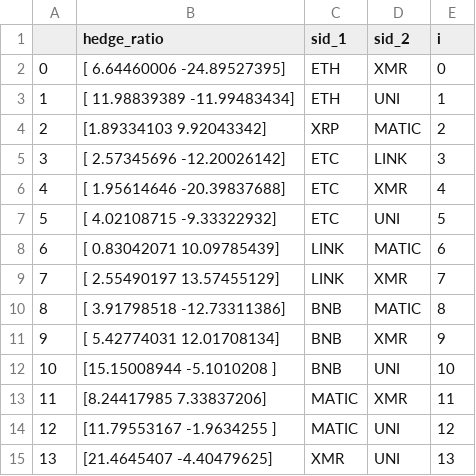
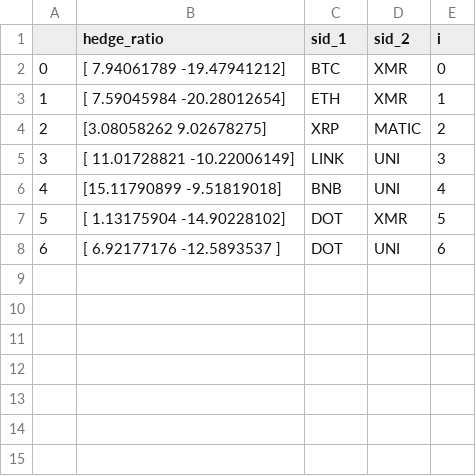
Before and after one commit to beannguyen/crypto-pair-trading, a CSV file: src/research/coint_df_1h.csv, drawn as a sheet; removed rows and columns are numbered as before the commit, all else as after; the diff names each change by its address in the sheet, - before the commit and + after, or states it on an @@ line.

```diff
--- a/src/research/coint_df_1h.csv
+++ b/src/research/coint_df_1h.csv
-B2 (hedge_ratio): [ 6.64460006 -24.89527395]
+B2 (hedge_ratio): [ 7.94061789 -19.47941212]
-C2 (sid_1): ETH
+C2 (sid_1): BTC
-B3 (hedge_ratio): [ 11.98839389 -11.99483434]
+B3 (hedge_ratio): [ 7.59045984 -20.28012654]
-D3 (sid_2): UNI
+D3 (sid_2): XMR
-B4 (hedge_ratio): [1.89334103 9.92043342]
+B4 (hedge_ratio): [3.08058262 9.02678275]
-row 5: 3 | [ 2.57345696 -12.20026142] | ETC | LINK | 3
-row 6: 4 | [ 1.95614646 -20.39837688] | ETC | XMR | 4
-row 7: 5 | [ 4.02108715 -9.33322932] | ETC | UNI | 5
-row 8: 6 | [ 0.83042071 10.09785439] | LINK | MATIC | 6
-row 9: 7 | [ 2.55490197 13.57455129] | LINK | XMR | 7
-row 10: 8 | [ 3.91798518 -12.73311386] | BNB | MATIC | 8
-row 11: 9 | [ 5.42774031 12.01708134] | BNB | XMR | 9
+row 5: 3 | [ 11.01728821 -10.22006149] | LINK | UNI | 3
@@ column A renumbered in row 6 @@
-B6 (hedge_ratio): [15.15008944 -5.1010208 ]
+B6 (hedge_ratio): [15.11790899 -9.51819018]
-E6 (i): 10
+E6 (i): 4
-row 13: 11 | [8.24417985 7.33837206] | MATIC | XMR | 11
-row 14: 12 | [11.79553167 -1.9634255 ] | MATIC | UNI | 12
-row 15: 13 | [21.4645407 -4.40479625] | XMR | UNI | 13
+row 7: 5 | [ 1.13175904 -14.90228102] | DOT | XMR | 5
+row 8: 6 | [ 6.92177176 -12.5893537 ] | DOT | UNI | 6
```
Also changed, not shown: src/research/stationary_df_1h.csv, 1 other file.
